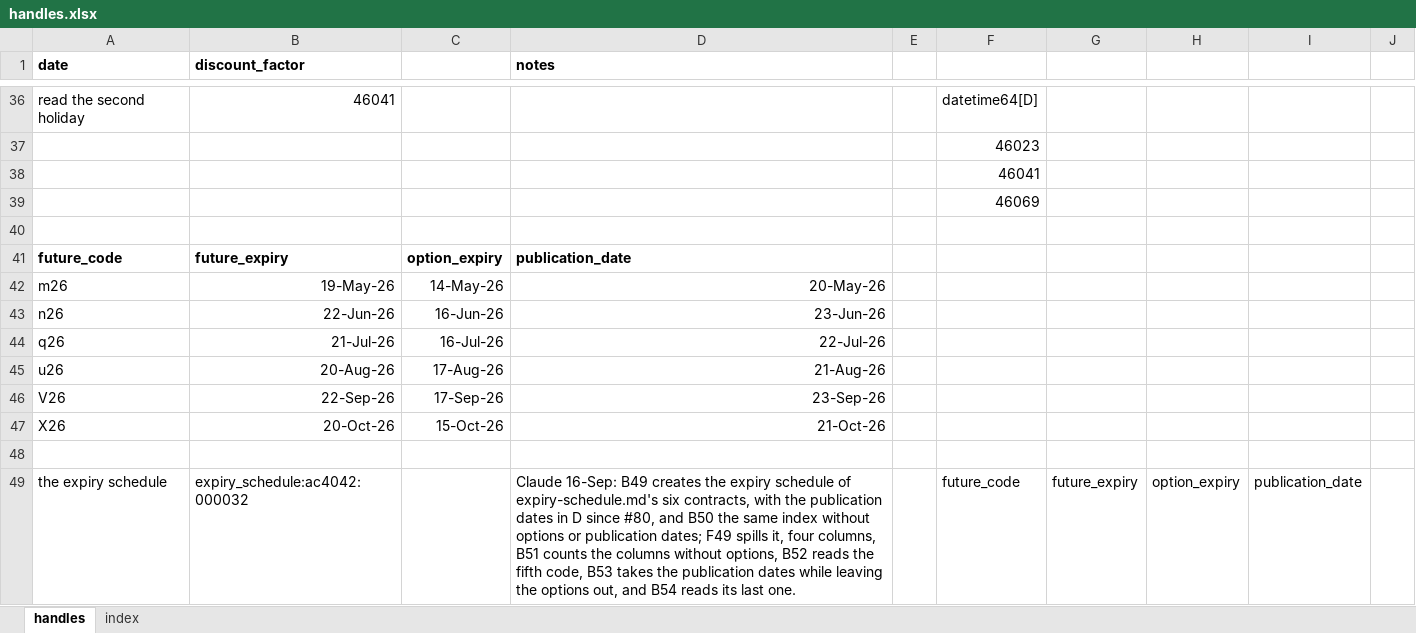
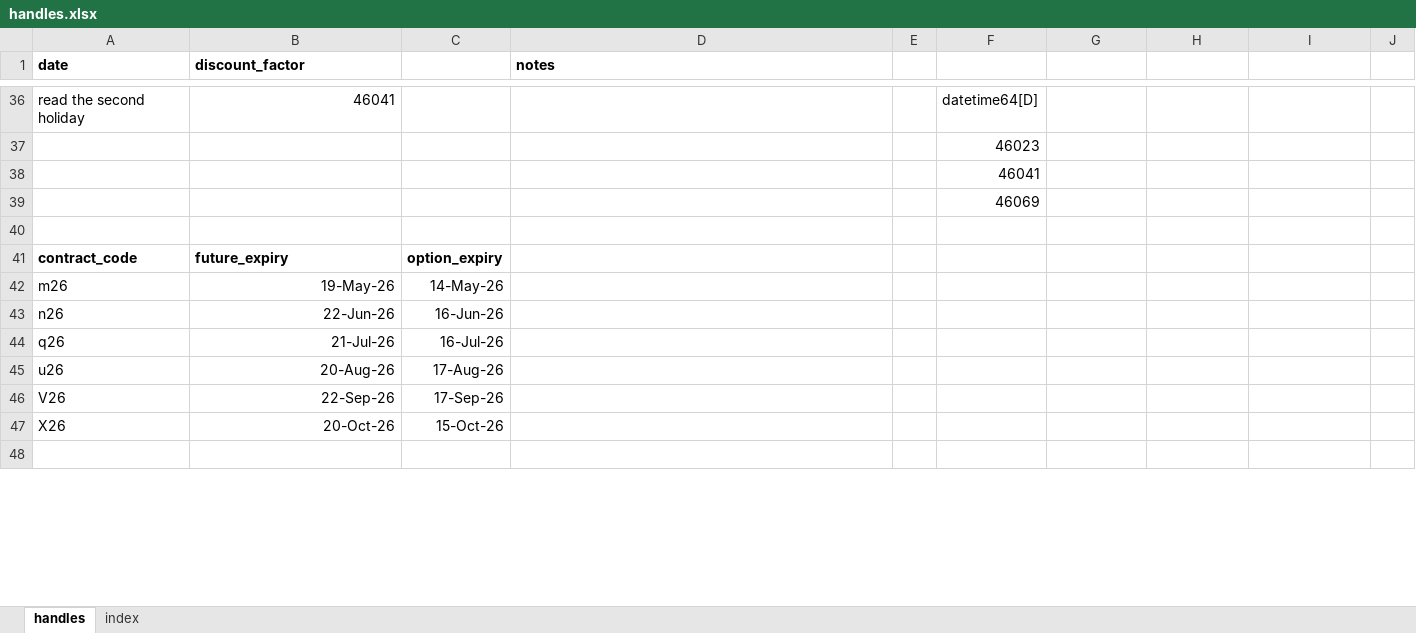
Before and after one commit to gobbles404/catalyst, an Excel workbook: workbooks/handles.xlsx, sheet handles, drawn as a sheet; only a part is shown, gaps mark what is left out; values as stored, in another font and other column widths than the file's, no borders; removed rows and columns are numbered as before the commit, all else as after; the diff covers the shown part only; the diff names each change by its address in the sheet, - before the commit and + after, or states it on an @@ line.

Commit message:
refactor(library): the expiry schedule becomes the futures schedule, without its publication column (#102)

```diff
--- a/workbooks/handles.xlsx (sheet handles)
+++ b/workbooks/handles.xlsx (sheet handles)
-A41 (date): future_code
+A41 (date): contract_code
-D41 (notes): publication_date
+D41 (notes): (empty)
-D42 (notes): 20-May-26
+D42 (notes): (empty)
-D43 (notes): 23-Jun-26
+D43 (notes): (empty)
-D44 (notes): 22-Jul-26
+D44 (notes): (empty)
-D45 (notes): 21-Aug-26
+D45 (notes): (empty)
-D46 (notes): 23-Sep-26
+D46 (notes): (empty)
-D47 (notes): 21-Oct-26
+D47 (notes): (empty)
-row 49: the expiry schedule | expiry_schedule:ac4042:000032 |  | Claude 16-Sep: B49 creates the expiry schedule of expiry-schedule.md's six contracts, with the publication dates in D since #80, and B50 the same index without options or publication dates; F49 spills it, four columns, B51 counts the columns without options, B52 reads the fifth code, B53 takes the publication dates while leaving the options out, and B54 reads its last one. |  | future_code | future_expiry | option_expiry | publication_date
```
Also changed, not shown: 1 added row and 67 edited cells elsewhere in this sheet, sheet index, 44 other files.
